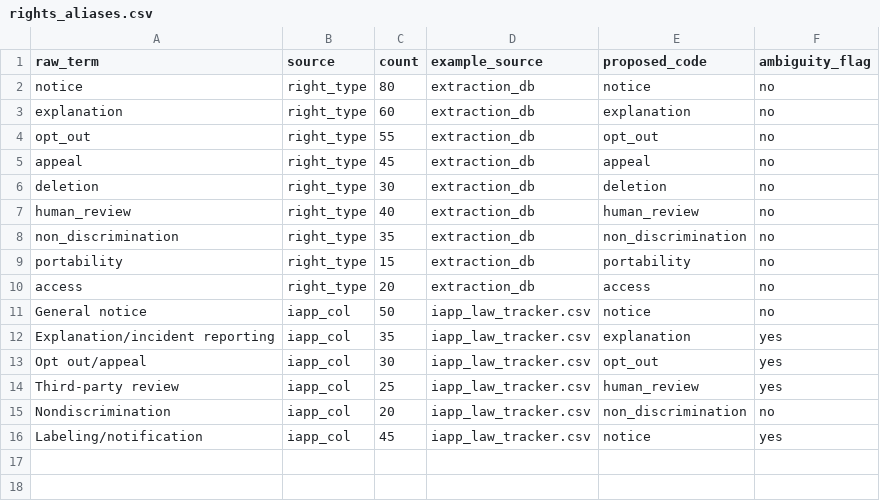
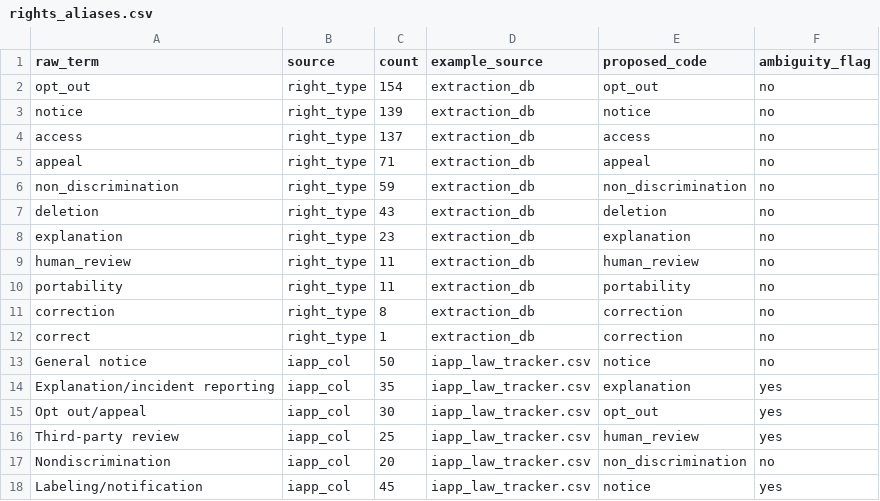
Before and after one commit to jbloewencolon/regs-checker, a CSV file: data/lookups/rights_aliases.csv, drawn as a sheet.

```diff
--- a/data/lookups/rights_aliases.csv
+++ b/data/lookups/rights_aliases.csv
@@ -1,11 +1,13 @@
 raw_term,source,count,example_source,proposed_code,ambiguity_flag
-notice,right_type,80,extraction_db,notice,no
-explanation,right_type,60,extraction_db,explanation,no
-opt_out,right_type,55,extraction_db,opt_out,no
-appeal,right_type,45,extraction_db,appeal,no
-deletion,right_type,30,extraction_db,deletion,no
-human_review,right_type,40,extraction_db,human_review,no
-non_discrimination,right_type,35,extraction_db,non_discrimination,no
-portability,right_type,15,extraction_db,portability,no
-access,right_type,20,extraction_db,access,no
+opt_out,right_type,154,extraction_db,opt_out,no
+notice,right_type,139,extraction_db,notice,no
+access,right_type,137,extraction_db,access,no
+appeal,right_type,71,extraction_db,appeal,no
+non_discrimination,right_type,59,extraction_db,non_discrimination,no
+deletion,right_type,43,extraction_db,deletion,no
+explanation,right_type,23,extraction_db,explanation,no
+human_review,right_type,11,extraction_db,human_review,no
+portability,right_type,11,extraction_db,portability,no
+correction,right_type,8,extraction_db,correction,no
+correct,right_type,1,extraction_db,correction,no
 General notice,iapp_col,50,iapp_law_tracker.csv,notice,no
```
Also changed, not shown: data/lookups/legal_context_aliases.csv, data/lookups/obligation_family_aliases.csv, 6 other files.
